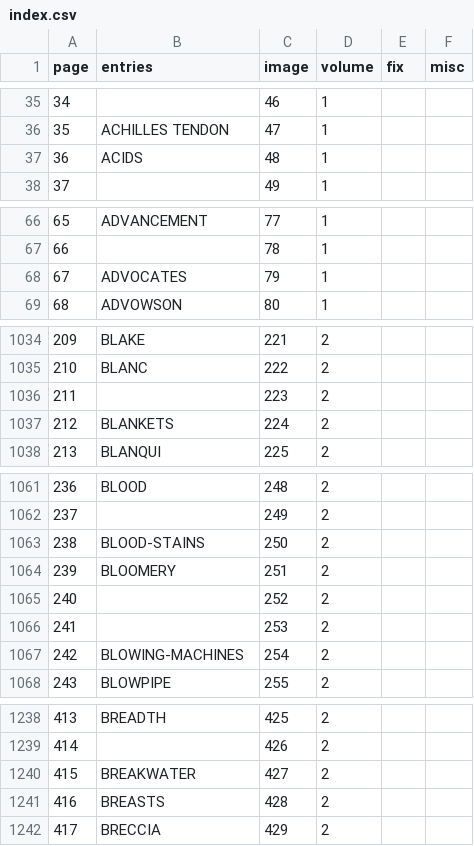
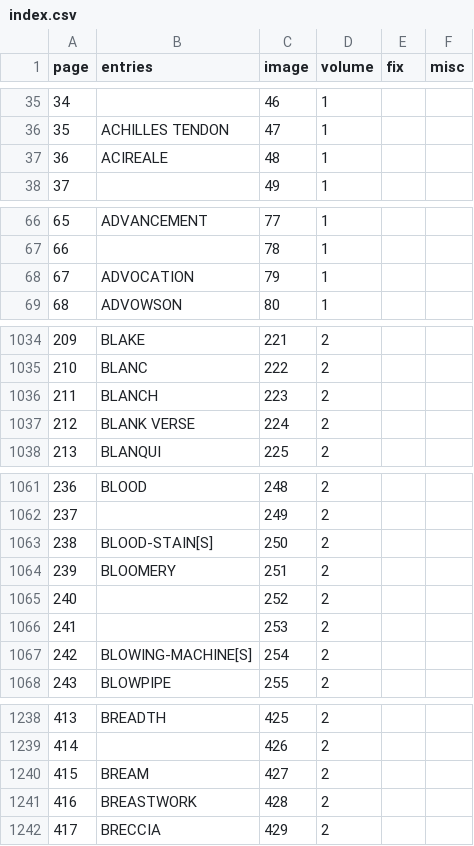
Before and after one commit to mcorne/dicfro, a CSV file: application/data/chambers-encyclopedia/index.csv, drawn as a sheet; only a part is shown, gaps mark what is left out; the diff covers the shown part only.

```diff
--- a/application/data/chambers-encyclopedia/index.csv
+++ b/application/data/chambers-encyclopedia/index.csv
@@ -36,3 +36,3 @@ page	entries	image	volume	fix	misc
 35	ACHILLES TENDON	47	1		
-36	ACIDS	48	1		
+36	ACIREALE	48	1		
 37		49	1		
@@ -67,3 +67,3 @@ page	entries	image	volume	fix	misc
 66		78	1		
-67	ADVOCATES	79	1		
+67	ADVOCATION	79	1		
 68	ADVOWSON	80	1		
@@ -1035,4 +1035,4 @@ page	entries	image	volume	fix	misc
 210	BLANC	222	2		
-211		223	2		
-212	BLANKETS	224	2		
+211	BLANCH	223	2		
+212	BLANK VERSE	224	2		
 213	BLANQUI	225	2		
@@ -1062,3 +1062,3 @@ page	entries	image	volume	fix	misc
 237		249	2		
-238	BLOOD-STAINS	250	2		
+238	BLOOD-STAIN[S]	250	2		
 239	BLOOMERY	251	2		
@@ -1066,3 +1066,3 @@ page	entries	image	volume	fix	misc
 241		253	2		
-242	BLOWING-MACHINES	254	2		
+242	BLOWING-MACHINE[S]	254	2		
 243	BLOWPIPE	255	2		
@@ -1239,4 +1239,4 @@ page	entries	image	volume	fix	misc
 414		426	2		
-415	BREAKWATER	427	2		
-416	BREASTS	428	2		
+415	BREAM	427	2		
+416	BREASTWORK	428	2		
 417	BRECCIA	429	2		
```
Also changed, not shown: 37 edited cells elsewhere in this file, 2 other files.
